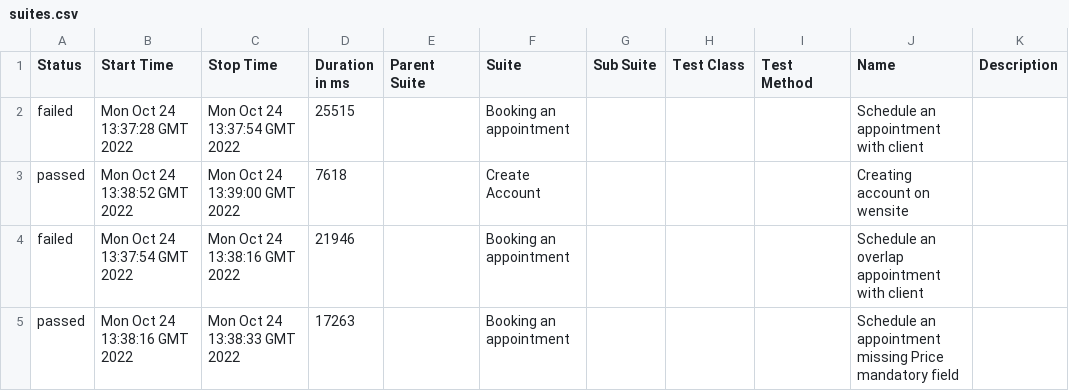
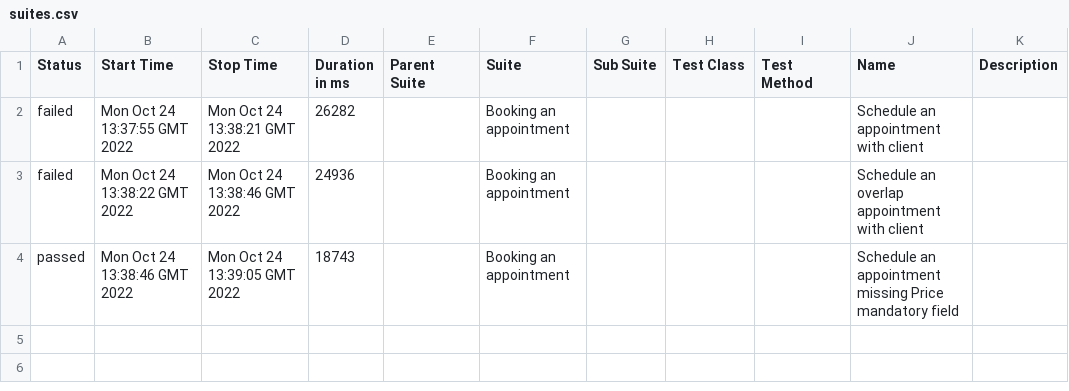
Before and after one commit to LucileneMartins/practiceSpaceHealth, a CSV file: 7/data/suites.csv, drawn as a sheet.

```diff
--- a/7/data/suites.csv
+++ b/7/data/suites.csv
@@ -1,5 +1,4 @@
 "Status","Start Time","Stop Time","Duration in ms","Parent Suite","Suite","Sub Suite","Test Class","Test Method","Name","Description"
-"failed","Mon Oct 24 13:37:28 GMT 2022","Mon Oct 24 13:37:54 GMT 2022","25515","","Booking an appointment","","","","Schedule an appointment with client",""
-"passed","Mon Oct 24 13:38:52 GMT 2022","Mon Oct 24 13:39:00 GMT 2022","7618","","Create Account","","","","Creating account on wensite",""
-"failed","Mon Oct 24 13:37:54 GMT 2022","Mon Oct 24 13:38:16 GMT 2022","21946","","Booking an appointment","","","","Schedule an overlap appointment with client",""
-"passed","Mon Oct 24 13:38:16 GMT 2022","Mon Oct 24 13:38:33 GMT 2022","17263","","Booking an appointment","","","","Schedule an appointment missing Price mandatory field",""
+"failed","Mon Oct 24 13:37:55 GMT 2022","Mon Oct 24 13:38:21 GMT 2022","26282","","Booking an appointment","","","","Schedule an appointment with client",""
+"failed","Mon Oct 24 13:38:22 GMT 2022","Mon Oct 24 13:38:46 GMT 2022","24936","","Booking an appointment","","","","Schedule an overlap appointment with client",""
+"passed","Mon Oct 24 13:38:46 GMT 2022","Mon Oct 24 13:39:05 GMT 2022","18743","","Booking an appointment","","","","Schedule an appointment missing Price mandatory field",""
```
Also changed, not shown: 38 other files.
